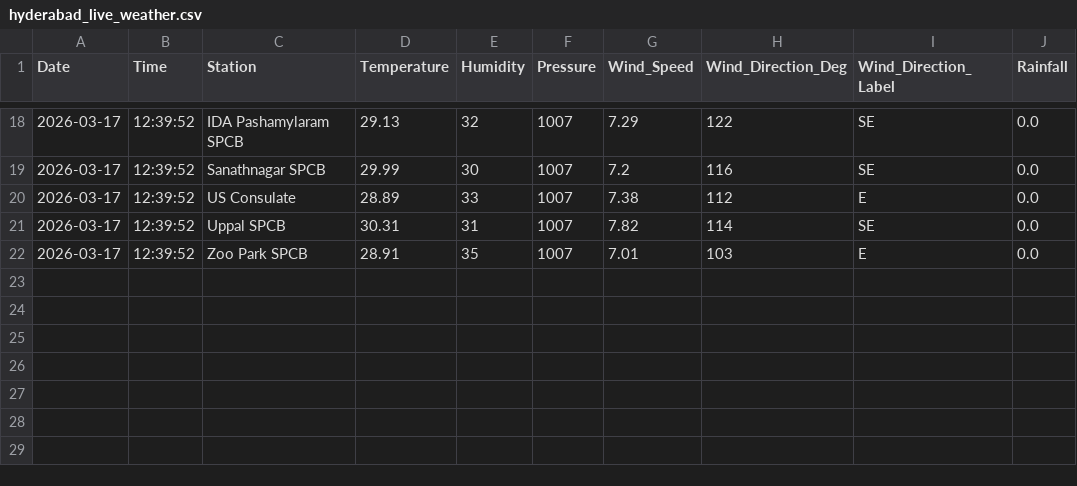
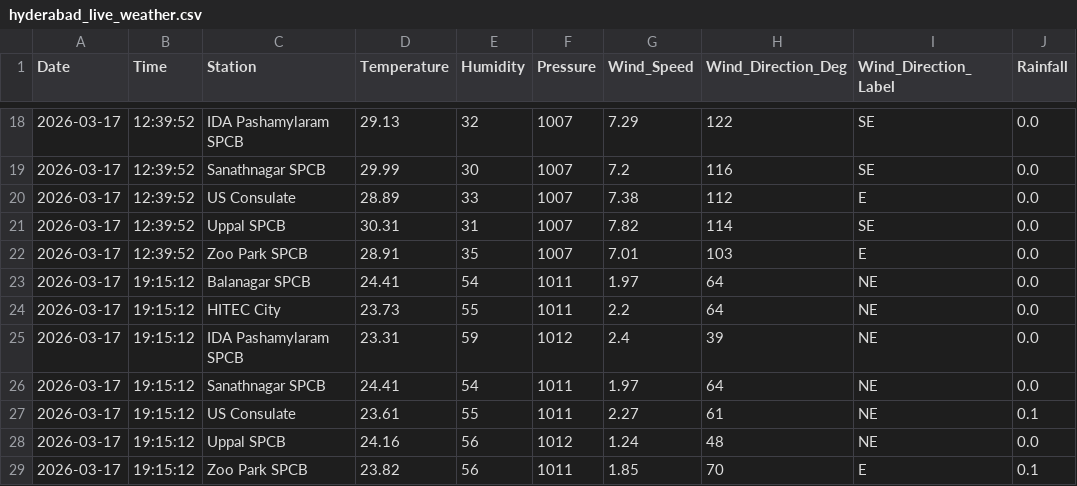
Before and after one commit to Rohan0639/aqi-prediction-ml, a CSV file: data/hyderabad_live_weather.csv, drawn as a sheet; only a part is shown, gaps mark what is left out; the diff names each change by its address in the sheet, - before the commit and + after, or states it on an @@ line.

```diff
--- a/data/hyderabad_live_weather.csv
+++ b/data/hyderabad_live_weather.csv
+row 23: 2026-03-17 | 19:15:12 | Balanagar SPCB | 24.41 | 54 | 1011 | 1.97 | 64 | NE | 0.0
+row 24: 2026-03-17 | 19:15:12 | HITEC City | 23.73 | 55 | 1011 | 2.2 | 64 | NE | 0.0
+row 25: 2026-03-17 | 19:15:12 | IDA Pashamylaram SPCB | 23.31 | 59 | 1012 | 2.4 | 39 | NE | 0.0
+row 26: 2026-03-17 | 19:15:12 | Sanathnagar SPCB | 24.41 | 54 | 1011 | 1.97 | 64 | NE | 0.0
+row 27: 2026-03-17 | 19:15:12 | US Consulate | 23.61 | 55 | 1011 | 2.27 | 61 | NE | 0.1
+row 28: 2026-03-17 | 19:15:12 | Uppal SPCB | 24.16 | 56 | 1012 | 1.24 | 48 | NE | 0.0
+row 29: 2026-03-17 | 19:15:12 | Zoo Park SPCB | 23.82 | 56 | 1011 | 1.85 | 70 | E | 0.1
```
